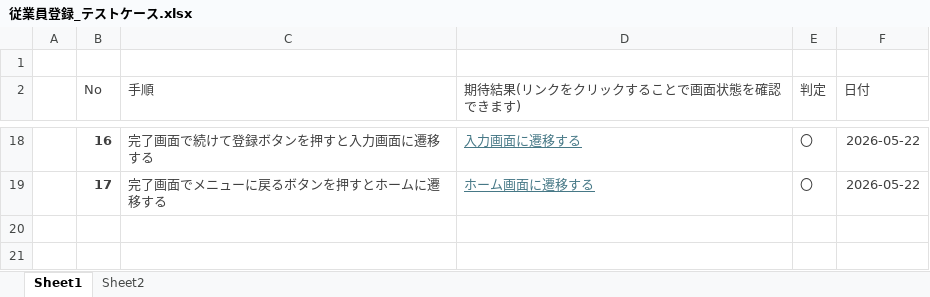
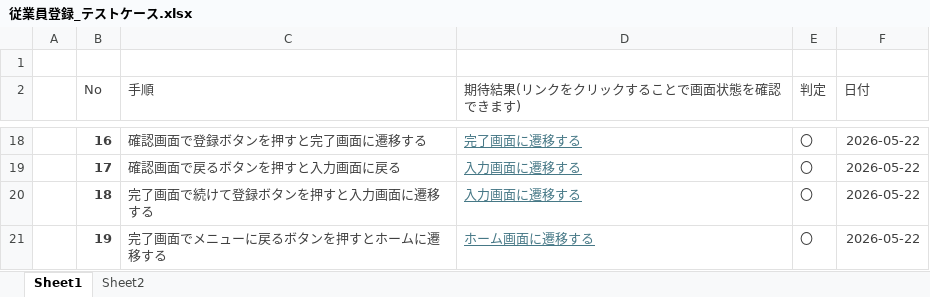
Before and after one commit to mizuto26/csharp_training_202605, an Excel workbook: docs/03_test/従業員登録_テストケース.xlsx, sheet Sheet1, drawn as a sheet; only a part is shown, gaps mark what is left out; values as stored, in another font and other column widths than the file's, no borders; the diff covers the shown part only; the diff names each change by its address in the sheet, - before the commit and + after, or states it on an @@ line.

```diff
--- a/docs/03_test/従業員登録_テストケース.xlsx (sheet Sheet1)
+++ b/docs/03_test/従業員登録_テストケース.xlsx (sheet Sheet1)
-C18 (手順): 完了画面で続けて登録ボタンを押すと入力画面に遷移する
+C18 (手順): 確認画面で登録ボタンを押すと完了画面に遷移する
-D18 (期待結果(リンクをクリックすることで画面状態を確認できます)): 入力画面に遷移する
+D18 (期待結果(リンクをクリックすることで画面状態を確認できます)): 完了画面に遷移する
-C19 (手順): 完了画面でメニューに戻るボタンを押すとホームに遷移する
+C19 (手順): 確認画面で戻るボタンを押すと入力画面に戻る
-D19 (期待結果(リンクをクリックすることで画面状態を確認できます)): ホーム画面に遷移する
+D19 (期待結果(リンクをクリックすることで画面状態を確認できます)): 入力画面に遷移する
+row 20:  | 18 | 完了画面で続けて登録ボタンを押すと入力画面に遷移する | 入力画面に遷移する | 〇 | 2026-05-22
+row 21:  | 19 | 完了画面でメニューに戻るボタンを押すとホームに遷移する | ホーム画面に遷移する | 〇 | 2026-05-22
```
Also changed, not shown: 24 edited cells and cell formats elsewhere in this sheet, sheet Sheet2, charts or pictures, docs/03_test/部署登録_テストケース.xlsx, 4 other files.
